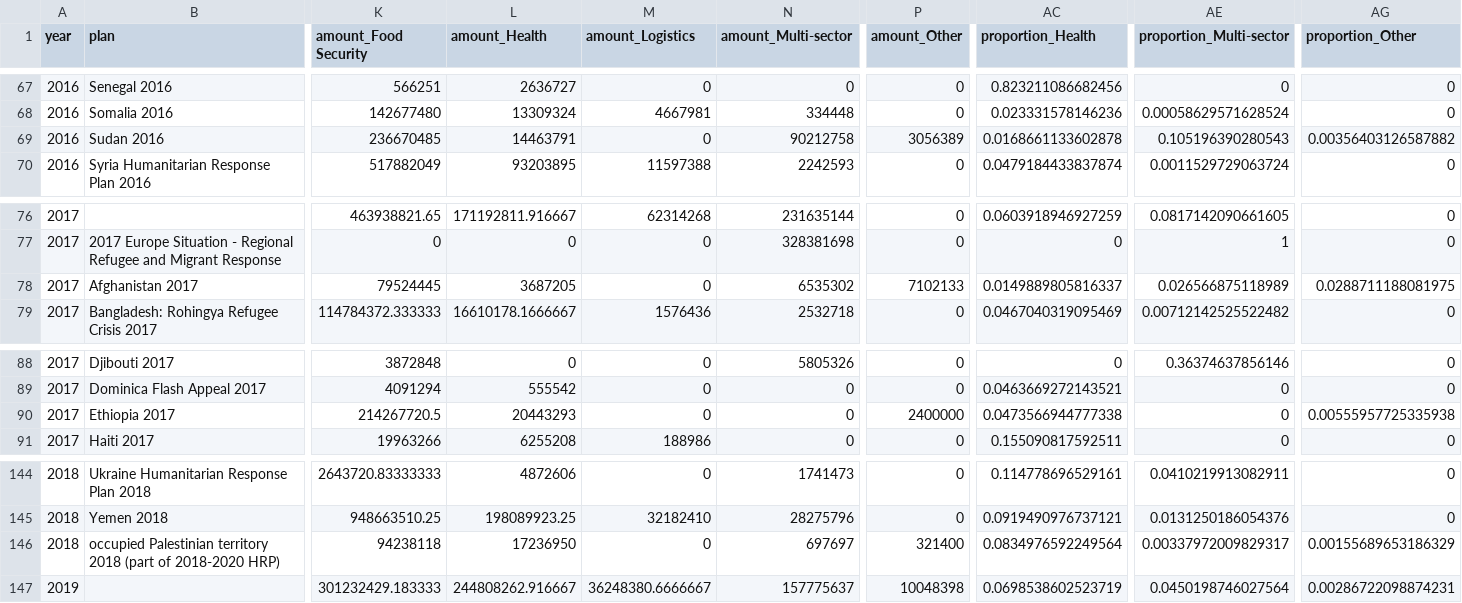
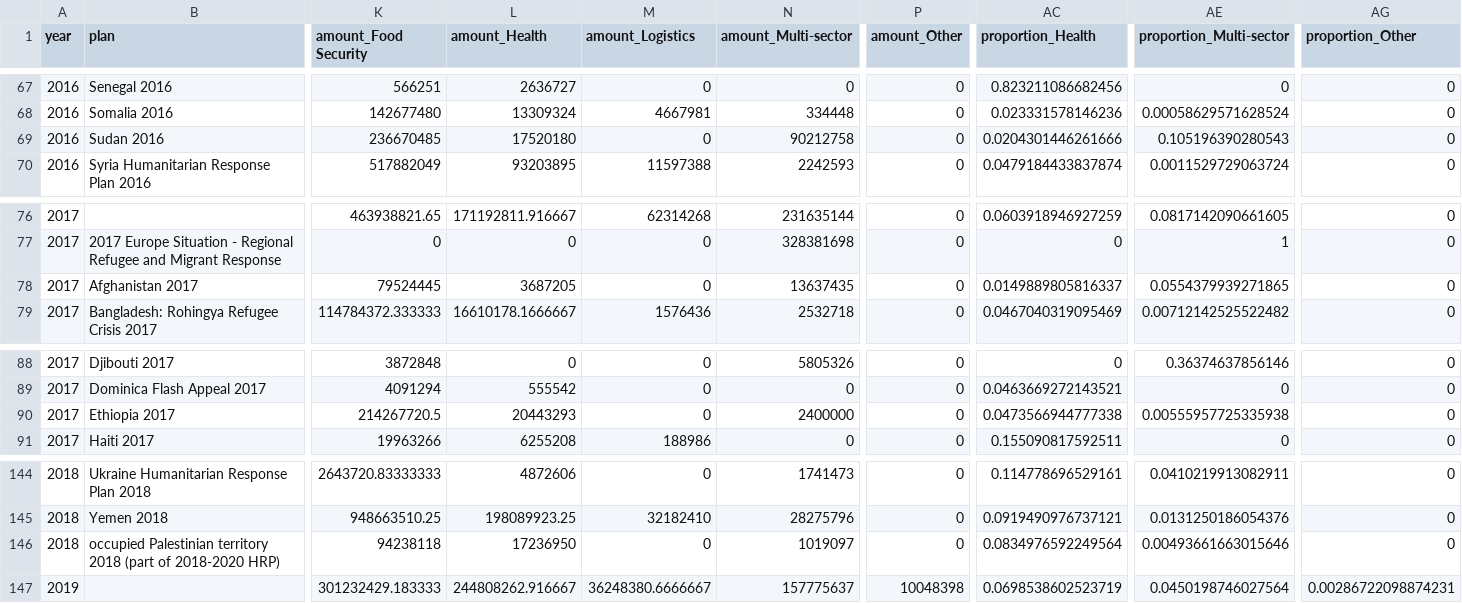
Before and after one commit to devinit/fts_cluster_analyses, a CSV file: output/fts_sectors_hrp.csv, drawn as a sheet; only a part is shown, gaps mark what is left out; the diff covers the shown part only; the diff names each change by its address in the sheet, - before the commit and + after, or states it on an @@ line.

Commit message:
New sector decodes. Requirements by global cluster by year

```diff
--- a/output/fts_sectors_hrp.csv
+++ b/output/fts_sectors_hrp.csv
-L69 (amount_Health): 14463791
+L69 (amount_Health): 17520180
-P69 (amount_Other): 3056389
+P69 (amount_Other): 0
-AC69 (proportion_Health): 0.0168661133602878
+AC69 (proportion_Health): 0.0204301446261666
-AG69 (proportion_Other): 0.00356403126587882
+AG69 (proportion_Other): 0
-N78 (amount_Multi-sector): 6535302
+N78 (amount_Multi-sector): 13637435
-P78 (amount_Other): 7102133
+P78 (amount_Other): 0
-AE78 (proportion_Multi-sector): 0.026566875118989
+AE78 (proportion_Multi-sector): 0.0554379939271865
-AG78 (proportion_Other): 0.0288711188081975
+AG78 (proportion_Other): 0
-N90 (amount_Multi-sector): 0
+N90 (amount_Multi-sector): 2400000
-P90 (amount_Other): 2400000
+P90 (amount_Other): 0
-AE90 (proportion_Multi-sector): 0
+AE90 (proportion_Multi-sector): 0.00555957725335938
-AG90 (proportion_Other): 0.00555957725335938
+AG90 (proportion_Other): 0
-N146 (amount_Multi-sector): 697697
+N146 (amount_Multi-sector): 1019097
-P146 (amount_Other): 321400
+P146 (amount_Other): 0
-AE146 (proportion_Multi-sector): 0.00337972009829317
+AE146 (proportion_Multi-sector): 0.00493661663015646
-AG146 (proportion_Other): 0.00155689653186329
+AG146 (proportion_Other): 0
```
Also changed, not shown: 56 edited cells elsewhere in this file, output/fts_sectors.csv, 8 other files.
